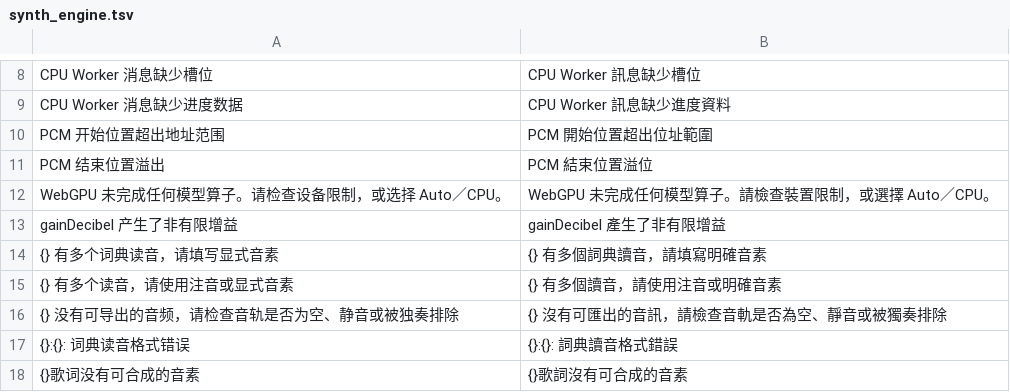
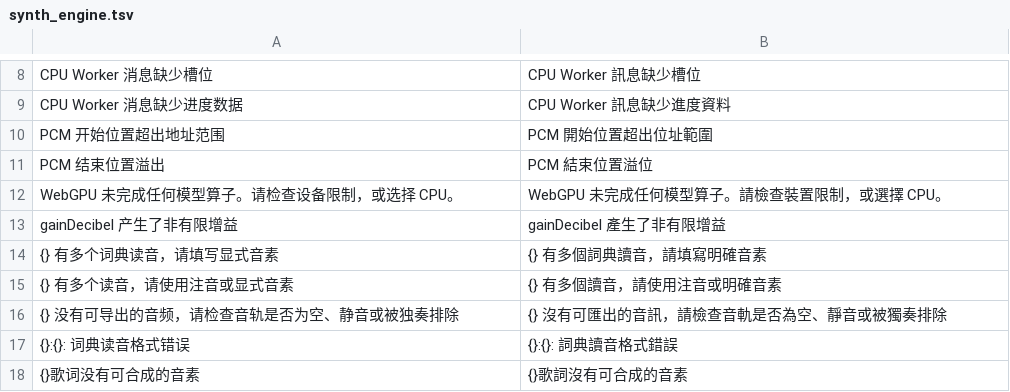
Before and after one commit to HELPMEEADICE/rynthv, a TSV file: i18n/zh-TW/synth_engine.tsv, drawn as a sheet; only a part is shown, gaps mark what is left out.

```diff
--- a/i18n/zh-TW/synth_engine.tsv
+++ b/i18n/zh-TW/synth_engine.tsv
@@ -11,3 +11,3 @@ PCM 开始位置超出地址范围	PCM 開始位置超出位址範圍
 PCM 结束位置溢出	PCM 結束位置溢位
-WebGPU 未完成任何模型算子。请检查设备限制，或选择 Auto／CPU。	WebGPU 未完成任何模型算子。請檢查裝置限制，或選擇 Auto／CPU。
+WebGPU 未完成任何模型算子。请检查设备限制，或选择 CPU。	WebGPU 未完成任何模型算子。請檢查裝置限制，或選擇 CPU。
 gainDecibel 产生了非有限增益	gainDecibel 產生了非有限增益
```
Also changed, not shown: i18n/en/synth_engine.tsv, i18n/ja/synth_engine.tsv, 13 other files.
